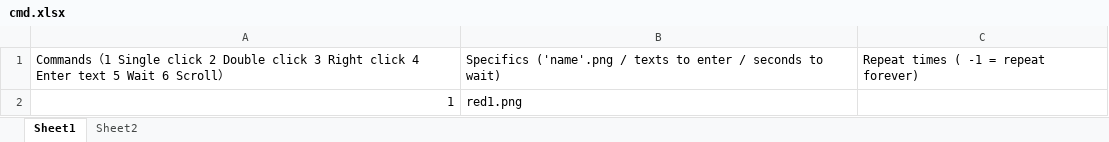
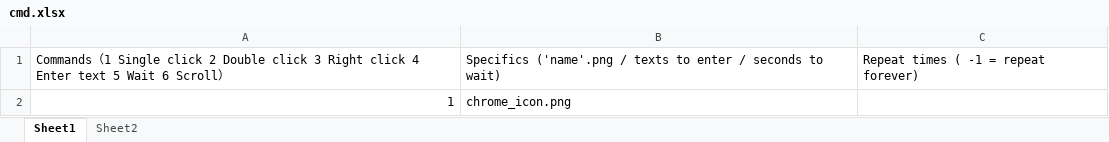
Before and after one commit to kevicai/Repetitive-Computer-Task-Automator, an Excel workbook: cmd.xlsx, sheet Sheet1, drawn as a sheet; values as stored, in another font and other column widths than the file's, no borders; the diff names each change by its address in the sheet, - before the commit and + after, or states it on an @@ line.

Commit message:
Added chrome_icon.PNG

```diff
--- a/cmd.xlsx (sheet Sheet1)
+++ b/cmd.xlsx (sheet Sheet1)
-B2: red1.png
+B2: chrome_icon.png
```
Also changed, not shown: 2 other files.
